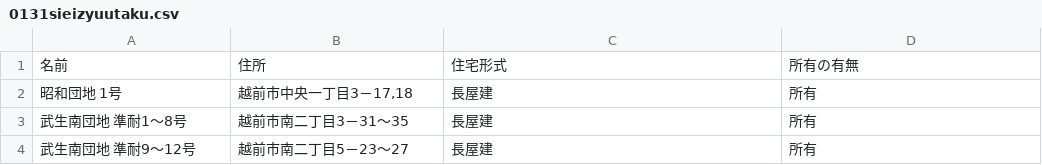
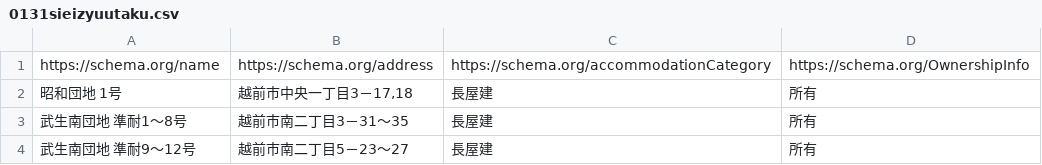
Before and after one commit to Mutsumi-Takeuchi/opendata, a CSV file: 0131sieizyuutaku.csv, drawn as a sheet; only a part is shown.

Commit message:
追加

```diff
--- a/0131sieizyuutaku.csv
+++ b/0131sieizyuutaku.csv
@@ -1,2 +1,2 @@
-名前,住所,住宅形式,所有の有無
+https://schema.org/name,https://schema.org/address,https://schema.org/accommodationCategory,https://schema.org/OwnershipInfo
 昭和団地　1号,"越前市中央一丁目3－17,18",長屋建,所有
```
